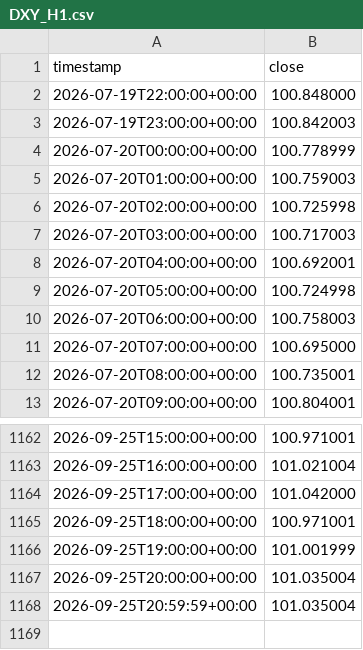
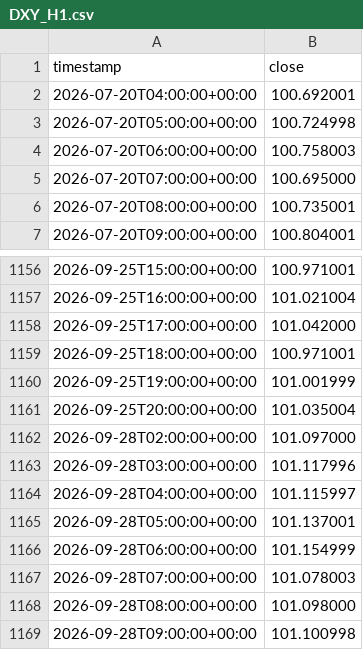
Before and after one commit to btakatoku-ops/fx-ai-system, a CSV file: data/drivers/DXY_H1.csv, drawn as a sheet; only a part is shown, gaps mark what is left out.

```diff
--- a/data/drivers/DXY_H1.csv
+++ b/data/drivers/DXY_H1.csv
@@ -1,8 +1,2 @@
 timestamp,close
-2026-07-19T22:00:00+00:00,100.848000
-2026-07-19T23:00:00+00:00,100.842003
-2026-07-20T00:00:00+00:00,100.778999
-2026-07-20T01:00:00+00:00,100.759003
-2026-07-20T02:00:00+00:00,100.725998
-2026-07-20T03:00:00+00:00,100.717003
 2026-07-20T04:00:00+00:00,100.692001
@@ -1167,2 +1161,9 @@ timestamp,close
 2026-09-25T20:00:00+00:00,101.035004
-2026-09-25T20:59:59+00:00,101.035004
+2026-09-28T02:00:00+00:00,101.097000
+2026-09-28T03:00:00+00:00,101.117996
+2026-09-28T04:00:00+00:00,101.115997
+2026-09-28T05:00:00+00:00,101.137001
+2026-09-28T06:00:00+00:00,101.154999
+2026-09-28T07:00:00+00:00,101.078003
+2026-09-28T08:00:00+00:00,101.098000
+2026-09-28T09:00:00+00:00,101.100998
```
Also changed, not shown: data/drivers/GOLD_H1.csv, data/drivers/VIX_H1.csv, 27 other files.
